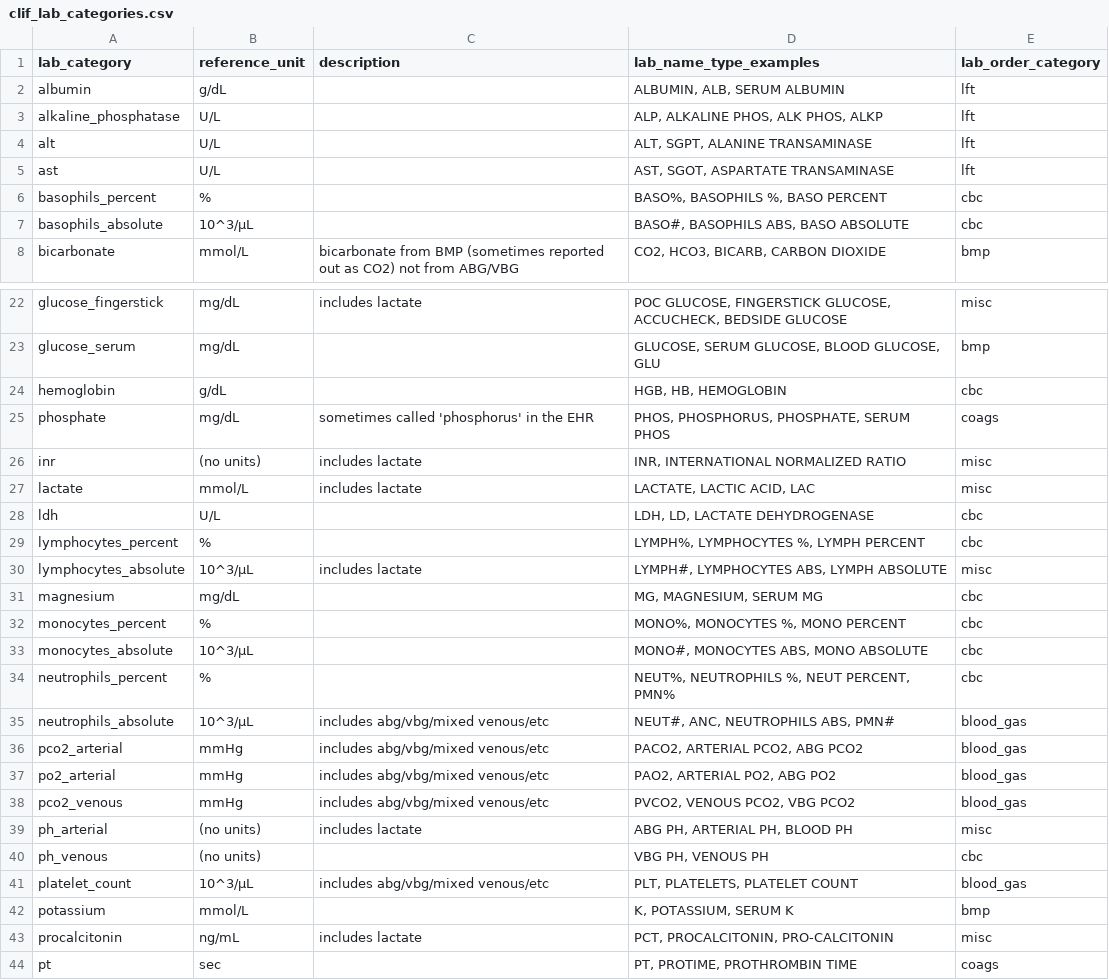
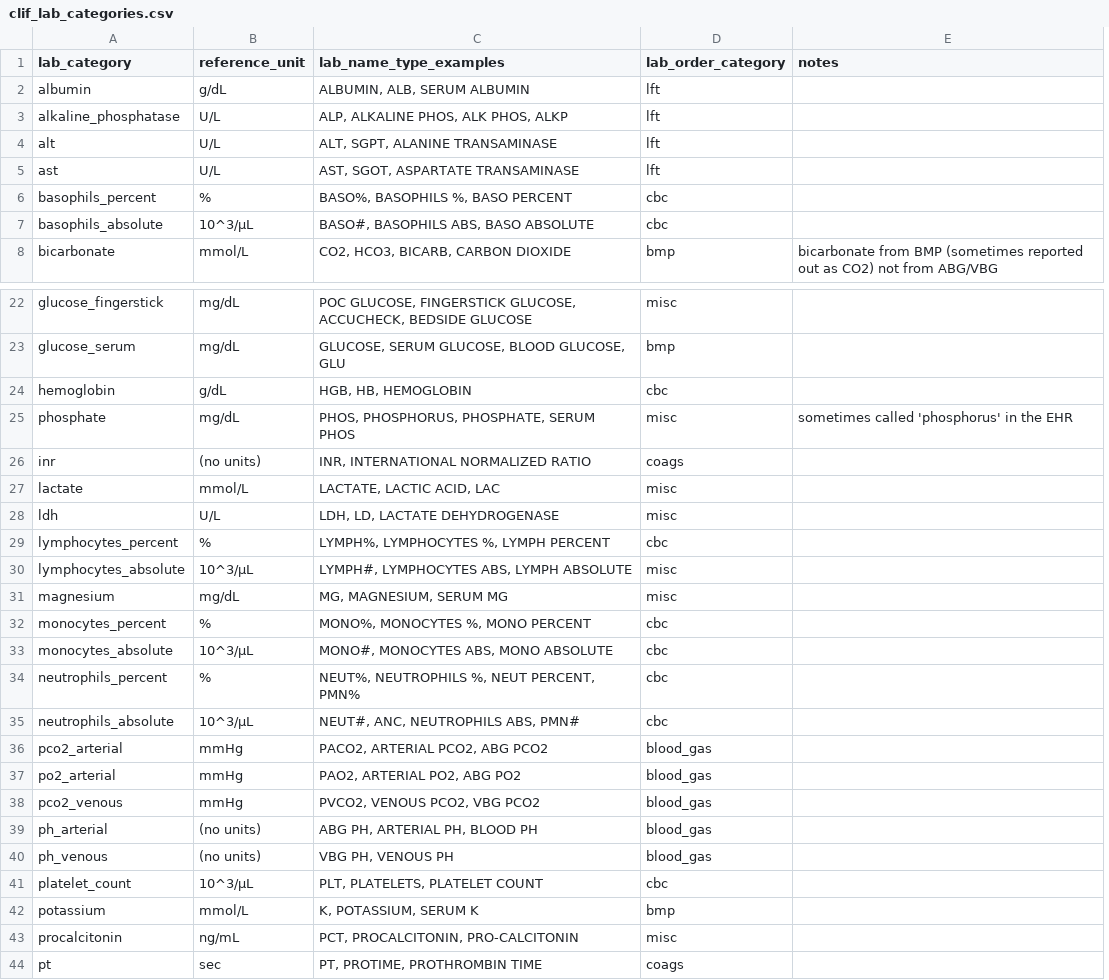
Before and after one commit to Common-Longitudinal-ICU-data-Format/skills, a CSV file: skills/clif-icu/mCIDE/labs/clif_lab_categories.csv, drawn as a sheet; only a part is shown, gaps mark what is left out; removed rows and columns are numbered as before the commit, all else as after; the diff covers the shown part only; the diff names each change by its address in the sheet, - before the commit and + after, or states it on an @@ line.

```diff
--- a/skills/clif-icu/mCIDE/labs/clif_lab_categories.csv
+++ b/skills/clif-icu/mCIDE/labs/clif_lab_categories.csv
-column C (description), row 8: bicarbonate from BMP (sometimes reported out as CO2) not from ABG/VBG; rows 22-43: includes lactate |  |  | sometimes called 'phosphorus' in the EHR | includes lactate | includes lactate |  |  | includes lactate |  |  |  |  | includes abg/vbg/mixed venous/etc | includes abg/vbg/mixed venous/etc | includes abg/vbg/mixed venous/etc | includes abg/vbg/mixed venous/etc | includes lactate |  | includes abg/vbg/mixed venous/etc |  | includes lactate
+column E (notes), row 8: bicarbonate from BMP (sometimes reported out as CO2) not from ABG/VBG; row 25: sometimes called 'phosphorus' in the EHR
-D25 (lab_order_category): coags
+D25 (lab_order_category): misc
-D26 (lab_order_category): misc
+D26 (lab_order_category): coags
-D28 (lab_order_category): cbc
+D28 (lab_order_category): misc
-D31 (lab_order_category): cbc
+D31 (lab_order_category): misc
-D35 (lab_order_category): blood_gas
+D35 (lab_order_category): cbc
-D39 (lab_order_category): misc
+D39 (lab_order_category): blood_gas
-D40 (lab_order_category): cbc
+D40 (lab_order_category): blood_gas
-D41 (lab_order_category): blood_gas
+D41 (lab_order_category): cbc
```
Also changed, not shown: 2 edited cells elsewhere in this file, skills/clif-icu/mCIDE/microbiology_culture/clif_microbiology_culture_organism_categories.csv, 4 other files.
